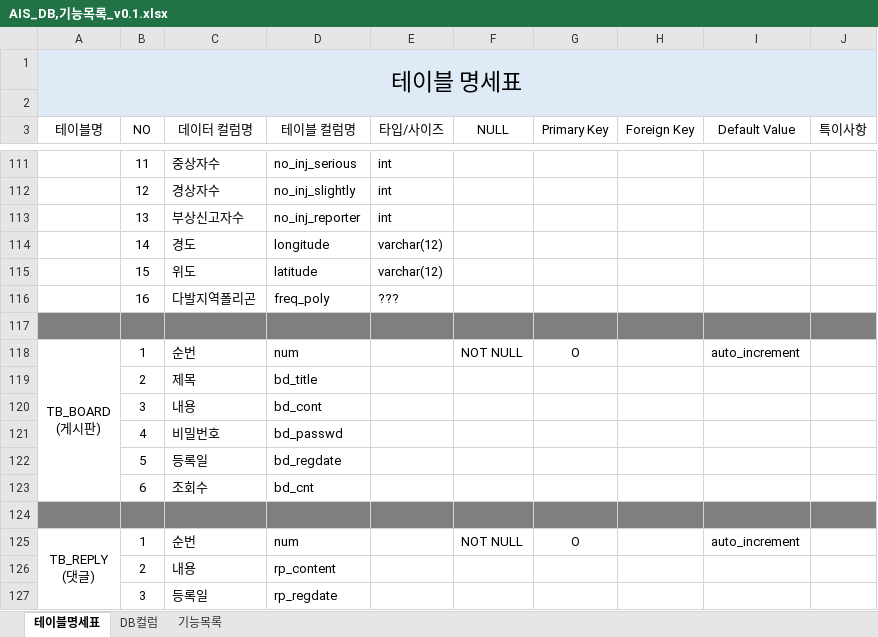
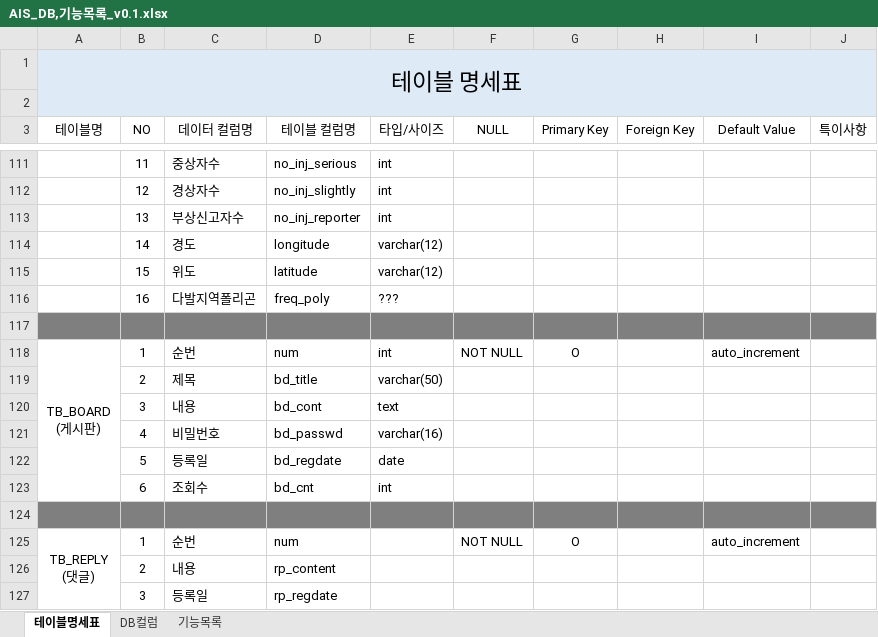
Before and after one commit to kimsintae/AIS, an Excel workbook: AIS_DB,기능목록_v0.1.xlsx, sheet 테이블명세표, drawn as a sheet; only a part is shown, gaps mark what is left out; values as stored, in another font and other column widths than the file's, no borders; the diff names each change by its address in the sheet, - before the commit and + after, or states it on an @@ line.

Commit message:
2017.12.19
작업내용
  게시판 목록 list.html
    - UI 수정 및 버튼 추가
  게시판 글쓰기 createForm.html
    - 파일 추가
  게시판 글보기 viewForm.html
    - 파일 추가
  게시판 관련css board.css
    - 파일 추가
  ALS_DB,기능목록_v0.1.xlsx
    - 컬럼사이즈 조정

```diff
--- a/AIS_DB,기능목록_v0.1.xlsx (sheet 테이블명세표)
+++ b/AIS_DB,기능목록_v0.1.xlsx (sheet 테이블명세표)
-E118 (타입/사이즈): (empty)
+E118 (타입/사이즈): int
-E119 (타입/사이즈): (empty)
+E119 (타입/사이즈): varchar(50)
-E120 (타입/사이즈): (empty)
+E120 (타입/사이즈): text
-E121 (타입/사이즈): (empty)
+E121 (타입/사이즈): varchar(16)
-E122 (타입/사이즈): (empty)
+E122 (타입/사이즈): date
-E123 (타입/사이즈): (empty)
+E123 (타입/사이즈): int
```
Also changed, not shown: 4 other files.
